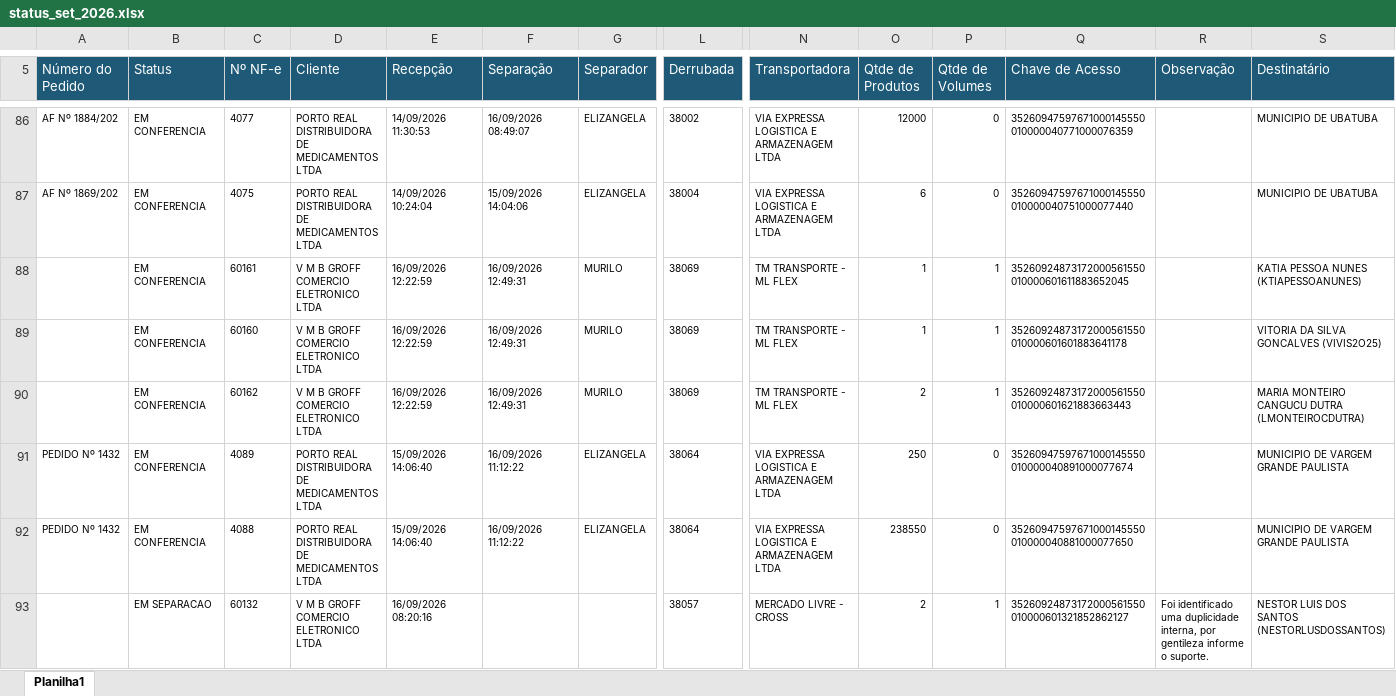
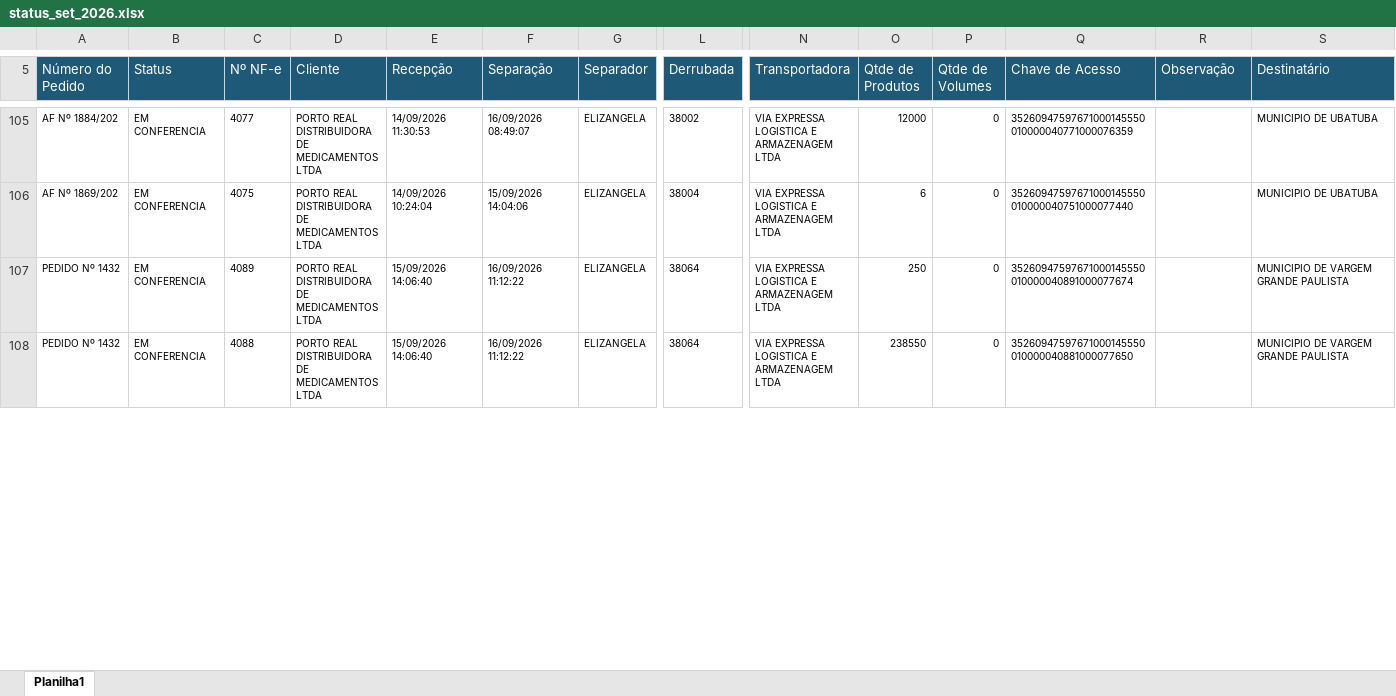
Before and after one commit to phdev2024/dashboard_operacao, an Excel workbook: data/status_saida/operacional/status_set_2026.xlsx, sheet Planilha1, drawn as a sheet; only a part is shown, gaps mark what is left out; values as stored, in another font and other column widths than the file's, no borders; removed rows and columns are numbered as before the commit, all else as after; rows hold the shown columns only; the diff covers the shown part only; the diff names each change by its address in the sheet, - before the commit and + after, or states it on an @@ line.

Commit message:
auto: atualiza base operacional via atalho

```diff
--- a/data/status_saida/operacional/status_set_2026.xlsx (sheet Planilha1)
+++ b/data/status_saida/operacional/status_set_2026.xlsx (sheet Planilha1)
-row 88:  | EM CONFERENCIA | 60161 | V M B GROFF COMERCIO ELETRONICO LTDA | 16/09/2026 12:22:59 | 16/09/2026 12:49:31 | MURILO | 38069 | TM TRANSPORTE - ML FLEX | 1 | 1 | 35260924873172000561550010000601611883652045 |  | KATIA PESSOA NUNES (KTIAPESSOANUNES)
-row 89:  | EM CONFERENCIA | 60160 | V M B GROFF COMERCIO ELETRONICO LTDA | 16/09/2026 12:22:59 | 16/09/2026 12:49:31 | MURILO | 38069 | TM TRANSPORTE - ML FLEX | 1 | 1 | 35260924873172000561550010000601601883641178 |  | VITORIA DA SILVA GONCALVES (VIVIS2O25)
-row 90:  | EM CONFERENCIA | 60162 | V M B GROFF COMERCIO ELETRONICO LTDA | 16/09/2026 12:22:59 | 16/09/2026 12:49:31 | MURILO | 38069 | TM TRANSPORTE - ML FLEX | 2 | 1 | 35260924873172000561550010000601621883663443 |  | MARIA MONTEIRO CANGUCU DUTRA (LMONTEIROCDUTRA)
-row 93:  | EM SEPARACAO | 60132 | V M B GROFF COMERCIO ELETRONICO LTDA | 16/09/2026 08:20:16 |  |  | 38057 | MERCADO LIVRE - CROSS | 2 | 1 | 35260924873172000561550010000601321852862127 | Foi identificado uma duplicidade interna, por gentileza informe o suporte. | NESTOR LUIS DOS SANTOS (NESTORLUSDOSSANTOS)
```
Also changed, not shown: 45 added rows, 39 removed rows, 61 moved rows and 15 edited cells elsewhere in this sheet.
